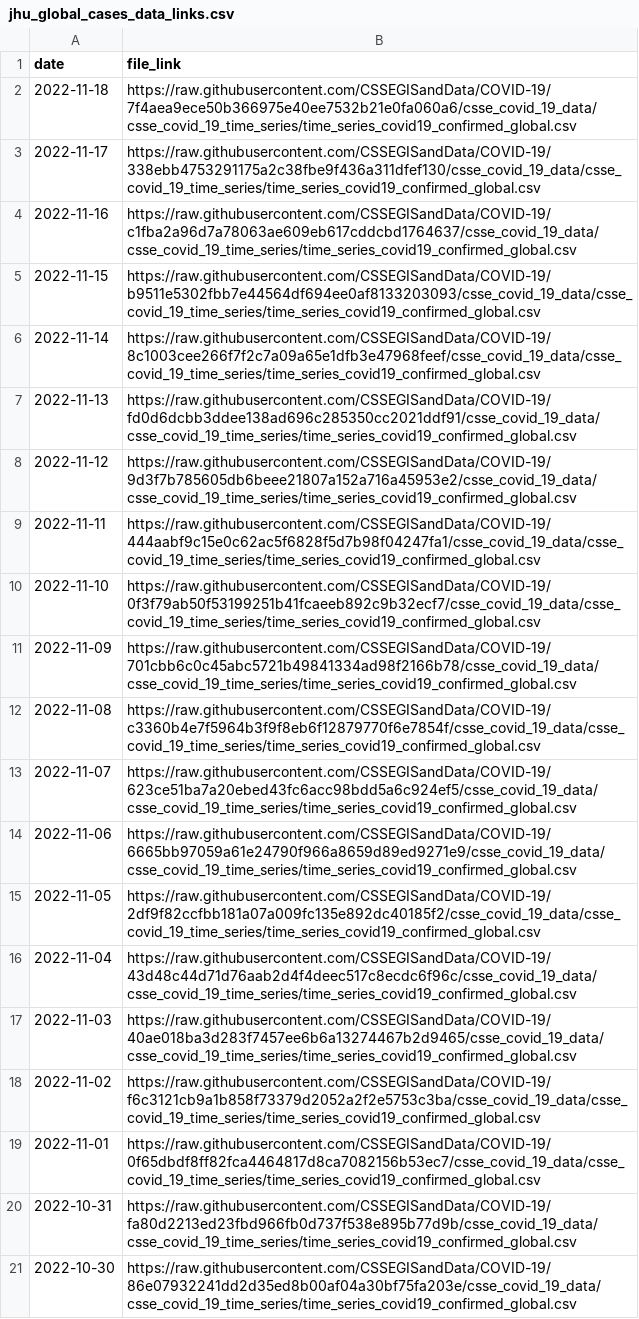
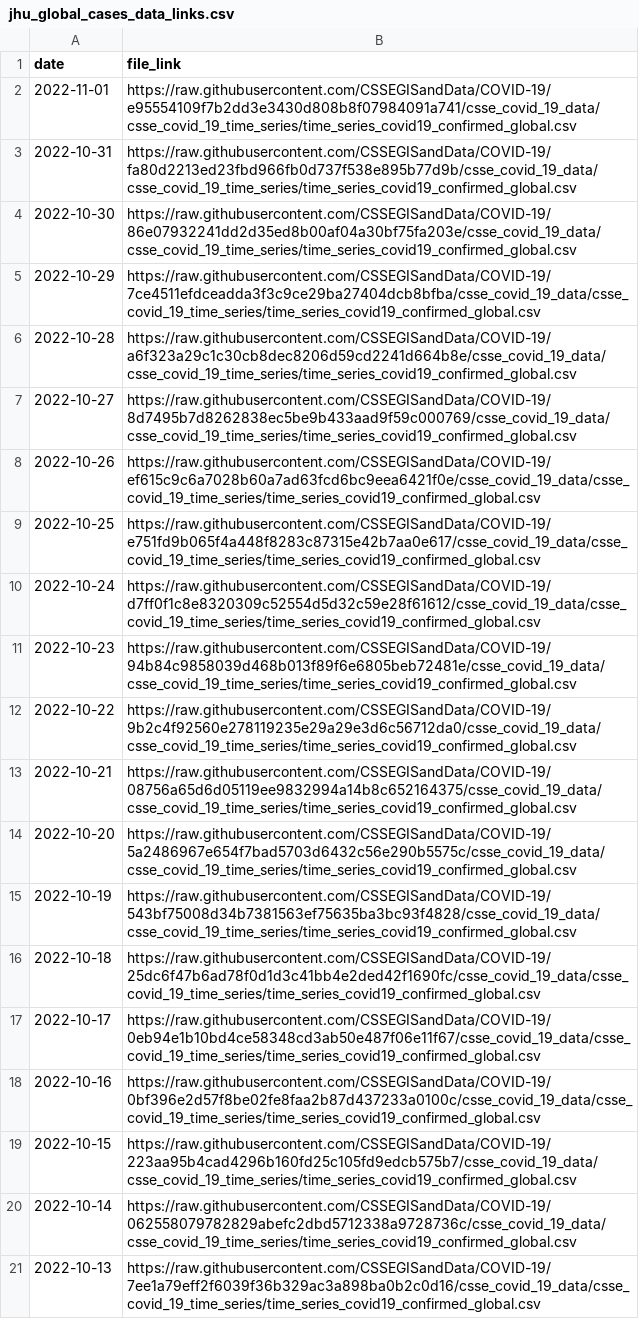
Before and after one commit to reichlab/covidData, a CSV file: data/jhu_global_cases_data_links.csv, drawn as a sheet; only a part is shown; the shorter side is filled out with more unchanged rows.

```diff
--- a/data/jhu_global_cases_data_links.csv
+++ b/data/jhu_global_cases_data_links.csv
@@ -1,20 +1,3 @@
 "date","file_link"
-2022-11-18,"https://raw.githubusercontent.com/CSSEGISandData/COVID-19/7f4aea9ece50b366975e40ee7532b21e0fa060a6/csse_covid_19_data/csse_covid_19_time_series/time_series_covid19_confirmed_global.csv"
-2022-11-17,"https://raw.githubusercontent.com/CSSEGISandData/COVID-19/338ebb4753291175a2c38fbe9f436a311dfef130/csse_covid_19_data/csse_covid_19_time_series/time_series_covid19_confirmed_global.csv"
-2022-11-16,"https://raw.githubusercontent.com/CSSEGISandData/COVID-19/c1fba2a96d7a78063ae609eb617cddcbd1764637/csse_covid_19_data/csse_covid_19_time_series/time_series_covid19_confirmed_global.csv"
-2022-11-15,"https://raw.githubusercontent.com/CSSEGISandData/COVID-19/b9511e5302fbb7e44564df694ee0af8133203093/csse_covid_19_data/csse_covid_19_time_series/time_series_covid19_confirmed_global.csv"
-2022-11-14,"https://raw.githubusercontent.com/CSSEGISandData/COVID-19/8c1003cee266f7f2c7a09a65e1dfb3e47968feef/csse_covid_19_data/csse_covid_19_time_series/time_series_covid19_confirmed_global.csv"
-2022-11-13,"https://raw.githubusercontent.com/CSSEGISandData/COVID-19/fd0d6dcbb3ddee138ad696c285350cc2021ddf91/csse_covid_19_data/csse_covid_19_time_series/time_series_covid19_confirmed_global.csv"
-2022-11-12,"https://raw.githubusercontent.com/CSSEGISandData/COVID-19/9d3f7b785605db6beee21807a152a716a45953e2/csse_covid_19_data/csse_covid_19_time_series/time_series_covid19_confirmed_global.csv"
-2022-11-11,"https://raw.githubusercontent.com/CSSEGISandData/COVID-19/444aabf9c15e0c62ac5f6828f5d7b98f04247fa1/csse_covid_19_data/csse_covid_19_time_series/time_series_covid19_confirmed_global.csv"
-2022-11-10,"https://raw.githubusercontent.com/CSSEGISandData/COVID-19/0f3f79ab50f53199251b41fcaeeb892c9b32ecf7/csse_covid_19_data/csse_covid_19_time_series/time_series_covid19_confirmed_global.csv"
-2022-11-09,"https://raw.githubusercontent.com/CSSEGISandData/COVID-19/701cbb6c0c45abc5721b49841334ad98f2166b78/csse_covid_19_data/csse_covid_19_time_series/time_series_covid19_confirmed_global.csv"
-2022-11-08,"https://raw.githubusercontent.com/CSSEGISandData/COVID-19/c3360b4e7f5964b3f9f8eb6f12879770f6e7854f/csse_covid_19_data/csse_covid_19_time_series/time_series_covid19_confirmed_global.csv"
-2022-11-07,"https://raw.githubusercontent.com/CSSEGISandData/COVID-19/623ce51ba7a20ebed43fc6acc98bdd5a6c924ef5/csse_covid_19_data/csse_covid_19_time_series/time_series_covid19_confirmed_global.csv"
-2022-11-06,"https://raw.githubusercontent.com/CSSEGISandData/COVID-19/6665bb97059a61e24790f966a8659d89ed9271e9/csse_covid_19_data/csse_covid_19_time_series/time_series_covid19_confirmed_global.csv"
-2022-11-05,"https://raw.githubusercontent.com/CSSEGISandData/COVID-19/2df9f82ccfbb181a07a009fc135e892dc40185f2/csse_covid_19_data/csse_covid_19_time_series/time_series_covid19_confirmed_global.csv"
-2022-11-04,"https://raw.githubusercontent.com/CSSEGISandData/COVID-19/43d48c44d71d76aab2d4f4deec517c8ecdc6f96c/csse_covid_19_data/csse_covid_19_time_series/time_series_covid19_confirmed_global.csv"
-2022-11-03,"https://raw.githubusercontent.com/CSSEGISandData/COVID-19/40ae018ba3d283f7457ee6b6a13274467b2d9465/csse_covid_19_data/csse_covid_19_time_series/time_series_covid19_confirmed_global.csv"
-2022-11-02,"https://raw.githubusercontent.com/CSSEGISandData/COVID-19/f6c3121cb9a1b858f73379d2052a2f2e5753c3ba/csse_covid_19_data/csse_covid_19_time_series/time_series_covid19_confirmed_global.csv"
-2022-11-01,"https://raw.githubusercontent.com/CSSEGISandData/COVID-19/0f65dbdf8ff82fca4464817d8ca7082156b53ec7/csse_covid_19_data/csse_covid_19_time_series/time_series_covid19_confirmed_global.csv"
+2022-11-01,"https://raw.githubusercontent.com/CSSEGISandData/COVID-19/e95554109f7b2dd3e3430d808b8f07984091a741/csse_covid_19_data/csse_covid_19_time_series/time_series_covid19_confirmed_global.csv"
 2022-10-31,"https://raw.githubusercontent.com/CSSEGISandData/COVID-19/fa80d2213ed23fbd966fb0d737f538e895b77d9b/csse_covid_19_data/csse_covid_19_time_series/time_series_covid19_confirmed_global.csv"
```
Also changed, not shown: data/jhu_us_cases_data_links.csv, 2 other files.
